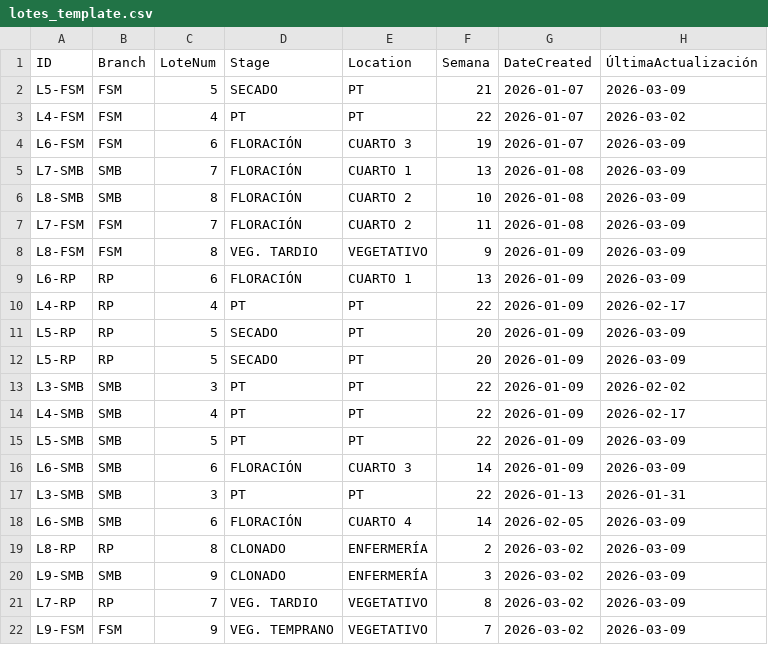
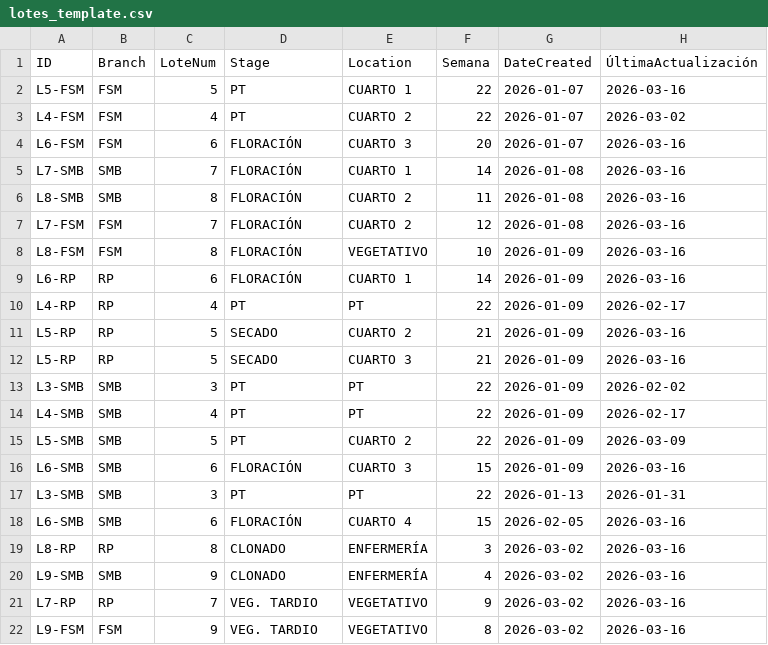
Before and after one commit to ALi3naTEd0/control_lotes, a CSV file: lotes_template.csv, drawn as a sheet; only a part is shown; the diff names each change by its address in the sheet, - before the commit and + after, or states it on an @@ line.

Commit message:
Actualización 2026-03-16 14:04 Eduardo

```diff
--- a/lotes_template.csv
+++ b/lotes_template.csv
-D2 (Stage): SECADO
+D2 (Stage): PT
-E2 (Location): PT
+E2 (Location): CUARTO 1
-F2 (Semana): 21
+F2 (Semana): 22
-H2 (ÚltimaActualización): 2026-03-09
+H2 (ÚltimaActualización): 2026-03-16
-E3 (Location): PT
+E3 (Location): CUARTO 2
-F4 (Semana): 19
+F4 (Semana): 20
-H4:H9 (ÚltimaActualización): 2026-03-09
+H4:H9 (ÚltimaActualización): 2026-03-16
-F5 (Semana): 13
+F5 (Semana): 14
-F6 (Semana): 10
+F6 (Semana): 11
-F7 (Semana): 11
+F7 (Semana): 12
-D8 (Stage): VEG. TARDIO
+D8 (Stage): FLORACIÓN
-F8 (Semana): 9
+F8 (Semana): 10
-F9 (Semana): 13
+F9 (Semana): 14
-E11 (Location): PT
+E11 (Location): CUARTO 2
-F11:F12 (Semana): 20
+F11:F12 (Semana): 21
-H11:H12 (ÚltimaActualización): 2026-03-09
+H11:H12 (ÚltimaActualización): 2026-03-16
-E12 (Location): PT
+E12 (Location): CUARTO 3
-E15 (Location): PT
+E15 (Location): CUARTO 2
-F16 (Semana): 14
+F16 (Semana): 15
-H16 (ÚltimaActualización): 2026-03-09
+H16 (ÚltimaActualización): 2026-03-16
-F18 (Semana): 14
+F18 (Semana): 15
-H18:H22 (ÚltimaActualización): 2026-03-09
+H18:H22 (ÚltimaActualización): 2026-03-16
-F19 (Semana): 2
+F19 (Semana): 3
-F20 (Semana): 3
+F20 (Semana): 4
-F21 (Semana): 8
+F21 (Semana): 9
-D22 (Stage): VEG. TEMPRANO
+D22 (Stage): VEG. TARDIO
-F22 (Semana): 7
+F22 (Semana): 8
```
